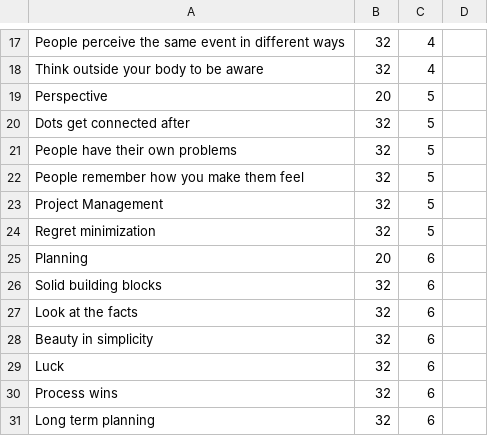
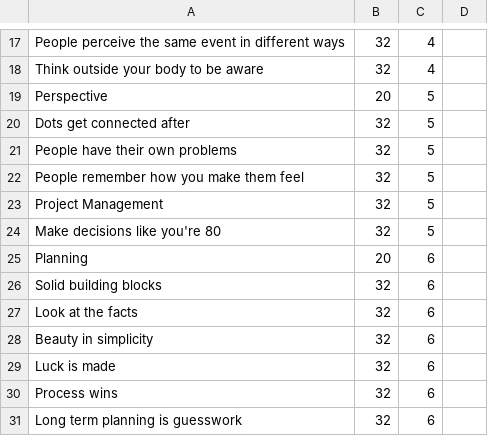
Before and after one commit to borhyne/borhyne-2023, a CSV file: word_groups.csv, drawn as a sheet; only a part is shown, gaps mark what is left out.

```diff
--- a/word_groups.csv
+++ b/word_groups.csv
@@ -23,3 +23,3 @@ People remember how you make them feel,32,5
 Project Management,32,5
-Regret minimization,32,5
+Make decisions like you're 80,32,5
 Planning,20,6
@@ -28,4 +28,4 @@ Look at the facts,32,6
 Beauty in simplicity,32,6
-Luck,32,6
+Luck is made,32,6
 Process wins,32,6
-Long term planning,32,6
+Long term planning is guesswork,32,6
```
Also changed, not shown: 1 other file.
